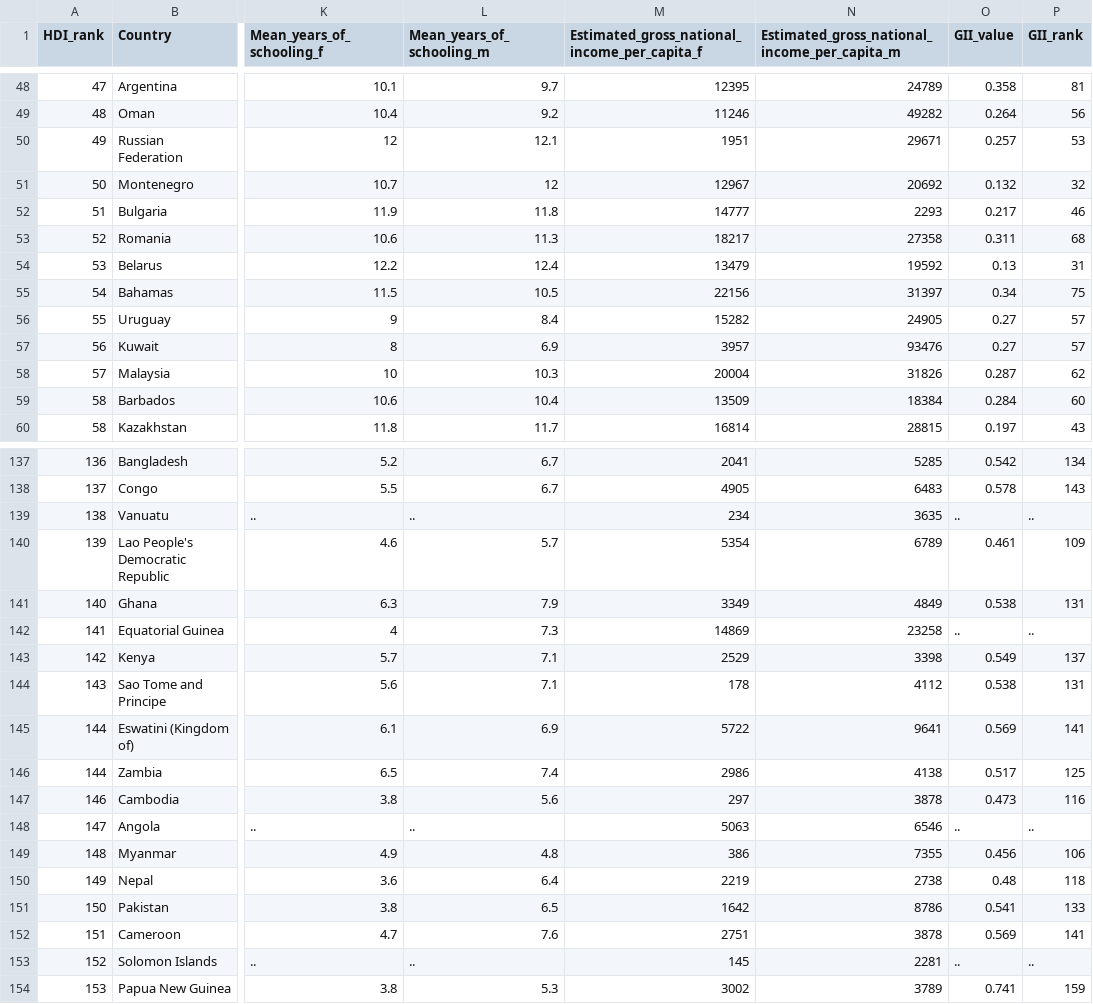
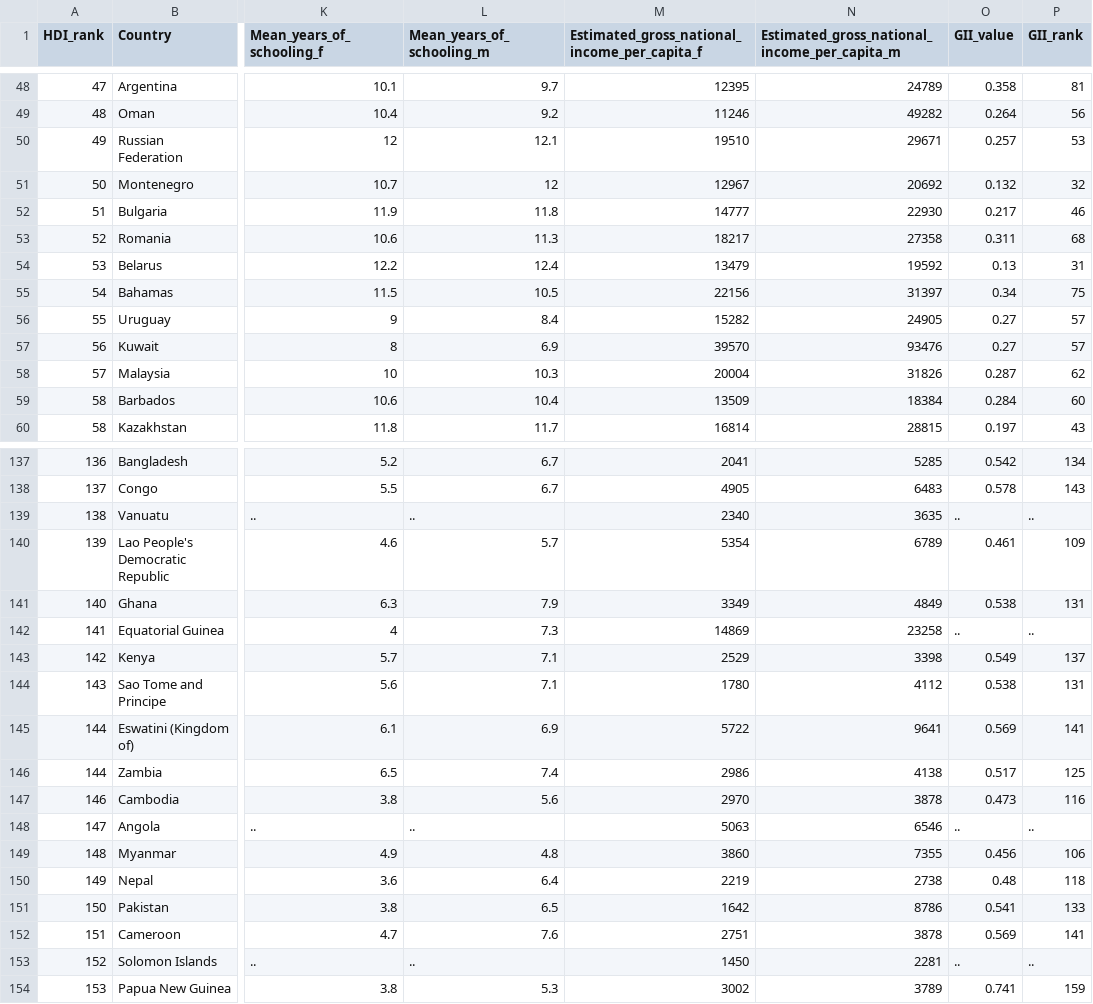
Before and after one commit to Pedro-Magalhaes/Teste, a CSV file: Base de dados.csv, drawn as a sheet; only a part is shown, gaps mark what is left out; the diff covers the shown part only; the diff names each change by its address in the sheet, - before the commit and + after, or states it on an @@ line.

Commit message:
Update Base de dados.csv

```diff
--- a/Base de dados.csv
+++ b/Base de dados.csv
-M50: 1951
+M50: 19510
-N52: 2293
+N52: 22930
-M57: 3957
+M57: 39570
-M139: 234
+M139: 2340
-M144: 178
+M144: 1780
-M147: 297
+M147: 2970
-M149: 386
+M149: 3860
-M153: 145
+M153: 1450
```
Also changed, not shown: 12 edited cells elsewhere in this file.
